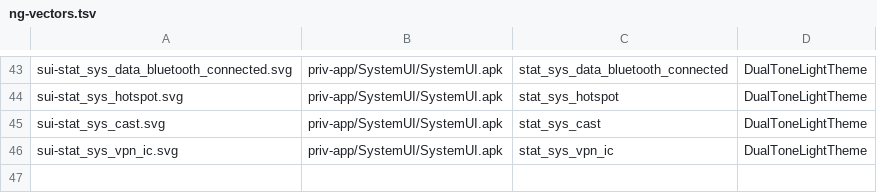
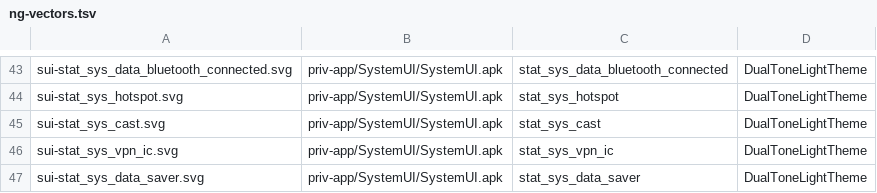
Before and after one commit to szabolevi98/android-time-machine, a TSV file: docs/data/ng-vectors.tsv, drawn as a sheet; only a part is shown, gaps mark what is left out; the diff names each change by its address in the sheet, - before the commit and + after, or states it on an @@ line.

```diff
--- a/docs/data/ng-vectors.tsv
+++ b/docs/data/ng-vectors.tsv
+row 47: sui-stat_sys_data_saver.svg | priv-app/SystemUI/SystemUI.apk | stat_sys_data_saver | DualToneLightTheme
```
Also changed, not shown: docs/data/ng-vectors-shade.tsv, docs/reports/assets/7.1.2.tsv, 26 other files.
